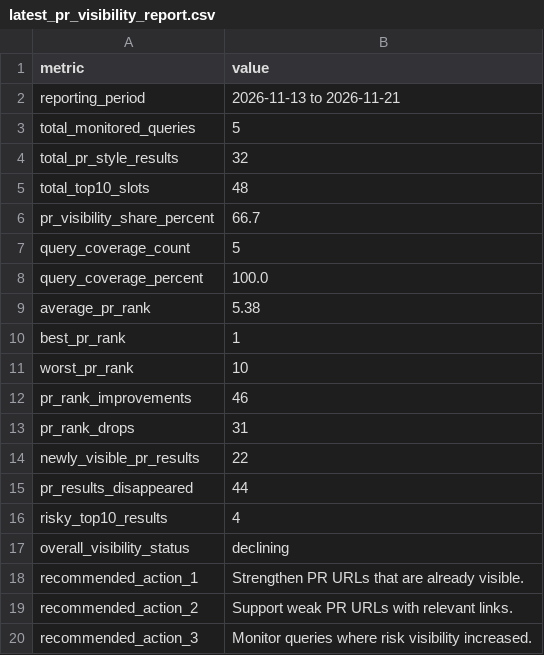
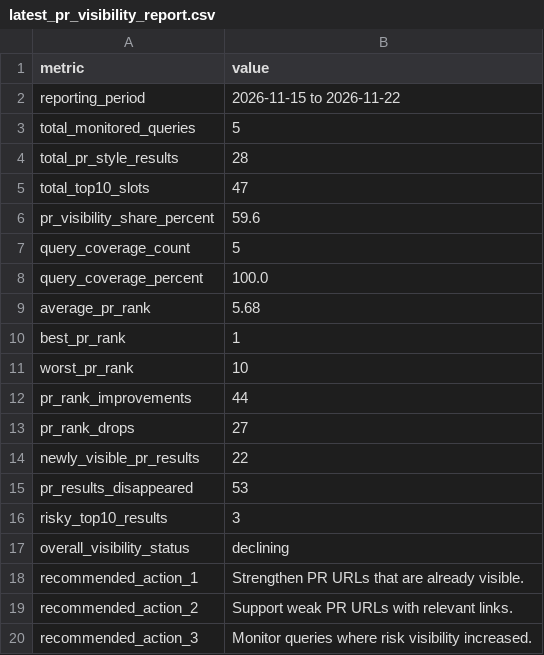
Before and after one commit to evgeniy-zelenyiy/serp-monitor-D, a CSV file: docs/reports/pr_visibility/latest_pr_visibility_report.csv, drawn as a sheet.

```diff
--- a/docs/reports/pr_visibility/latest_pr_visibility_report.csv
+++ b/docs/reports/pr_visibility/latest_pr_visibility_report.csv
@@ -1,17 +1,17 @@
 metric,value
-reporting_period,2026-11-13 to 2026-11-21
+reporting_period,2026-11-15 to 2026-11-22
 total_monitored_queries,5
-total_pr_style_results,32
-total_top10_slots,48
-pr_visibility_share_percent,66.7
+total_pr_style_results,28
+total_top10_slots,47
+pr_visibility_share_percent,59.6
 query_coverage_count,5
 query_coverage_percent,100.0
-average_pr_rank,5.38
+average_pr_rank,5.68
 best_pr_rank,1
 worst_pr_rank,10
-pr_rank_improvements,46
-pr_rank_drops,31
+pr_rank_improvements,44
+pr_rank_drops,27
 newly_visible_pr_results,22
-pr_results_disappeared,44
-risky_top10_results,4
+pr_results_disappeared,53
+risky_top10_results,3
 overall_visibility_status,declining
```
Also changed, not shown: reports/pr_visibility/latest_pr_visibility_report.csv, 10 other files.
